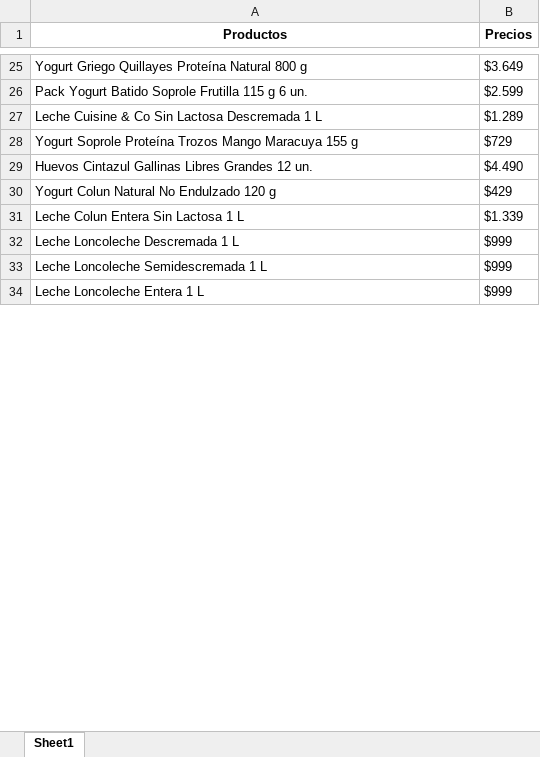
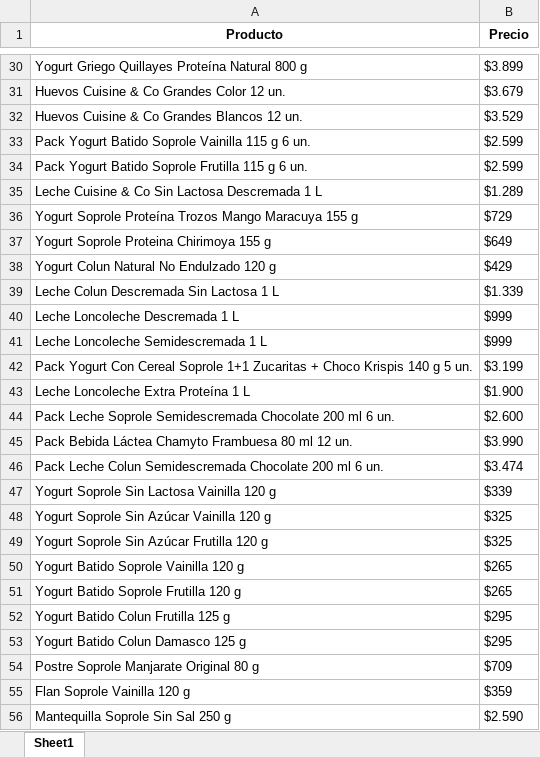
Before and after one commit to ElK1000o/WebScraping, an Excel workbook: ScrapGeneral/output/data/LacteosJumbo.xlsx, sheet Sheet1, drawn as a sheet; only a part is shown, gaps mark what is left out; the shorter side is filled out with more unchanged rows; values as stored, in another font and other column widths than the file's, no borders; addresses are those after the commit; the diff covers the shown part only; the diff names each change by its address in the sheet, - before the commit and + after, or states it on an @@ line.

```diff
--- a/ScrapGeneral/output/data/LacteosJumbo.xlsx (sheet Sheet1)
+++ b/ScrapGeneral/output/data/LacteosJumbo.xlsx (sheet Sheet1)
-A1: Productos
+A1: Producto
-B1: Precios
+B1: Precio
-B30 (Precio): $3.649
+B30 (Precio): $3.899
+row 31: Huevos Cuisine & Co Grandes Color 12 un. | $3.679
+row 32: Huevos Cuisine & Co Grandes Blancos 12 un. | $3.529
+row 33: Pack Yogurt Batido Soprole Vainilla 115 g 6 un. | $2.599
@@ row 29 moved to row 8: Huevos Cintazul Gallinas Libres Grandes … @@
@@ row 14 moved to row 37: Yogurt Soprole Proteina Chirimoya 155 g @@
-A39 (Producto): Leche Colun Entera Sin Lactosa 1 L
+A39 (Producto): Leche Colun Descremada Sin Lactosa 1 L
@@ row 35 moved to row 42: Pack Yogurt Con Cereal Soprole 1+1 Zucar… @@
+row 43: Leche Loncoleche Extra Proteína 1 L | $1.900
+row 44: Pack Leche Soprole Semidescremada Chocolate 200 ml 6 un. | $2.600
+row 45: Pack Bebida Láctea Chamyto Frambuesa 80 ml 12 un. | $3.990
@@ row 18 moved to row 46: Pack Leche Colun Semidescremada Chocolat… @@
+row 47: Yogurt Soprole Sin Lactosa Vainilla 120 g | $339
+row 48: Yogurt Soprole Sin Azúcar Vainilla 120 g | $325
+row 49: Yogurt Soprole Sin Azúcar Frutilla 120 g | $325
+row 50: Yogurt Batido Soprole Vainilla 120 g | $265
+row 51: Yogurt Batido Soprole Frutilla 120 g | $265
+row 52: Yogurt Batido Colun Frutilla 125 g | $295
+row 53: Yogurt Batido Colun Damasco 125 g | $295
+row 54: Postre Soprole Manjarate Original 80 g | $709
+row 55: Flan Soprole Vainilla 120 g | $359
+row 56: Mantequilla Soprole Sin Sal 250 g | $2.590
```
Also changed, not shown: 348 added rows, 4 removed rows, 6 moved rows and 6 edited cells elsewhere in this sheet, 6 other files.
